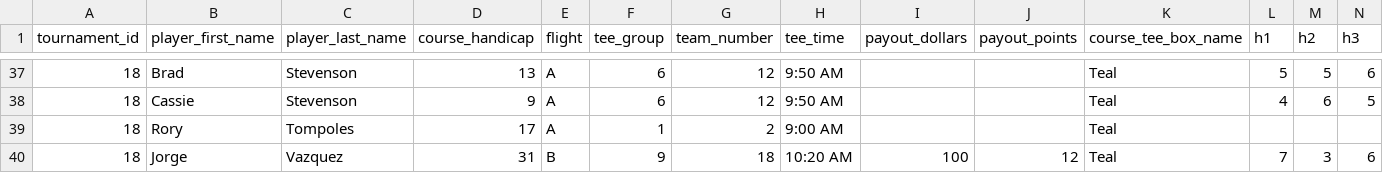
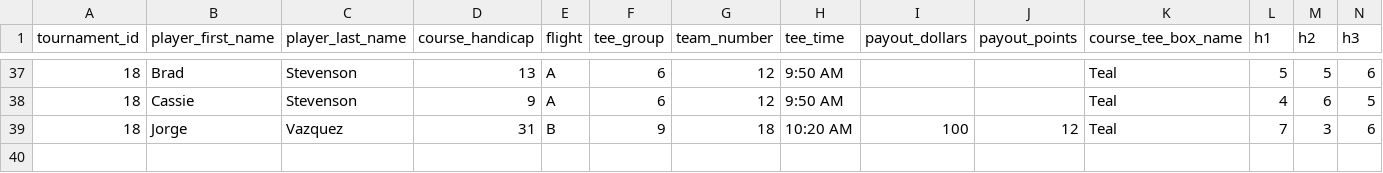
Before and after one commit to ryany1004/ezgolfleague, a CSV file: lib/import_data/18.csv, drawn as a sheet; only a part is shown, gaps mark what is left out; rows hold the shown columns only; the diff names each change by its address in the sheet, - before the commit and + after, or states it on an @@ line.

Commit message:
remove broken player

```diff
--- a/lib/import_data/18.csv
+++ b/lib/import_data/18.csv
-row 39: 18 | Rory | Tompoles | 17 | A | 1 | 2 | 9:00 AM |  |  | Teal
```
